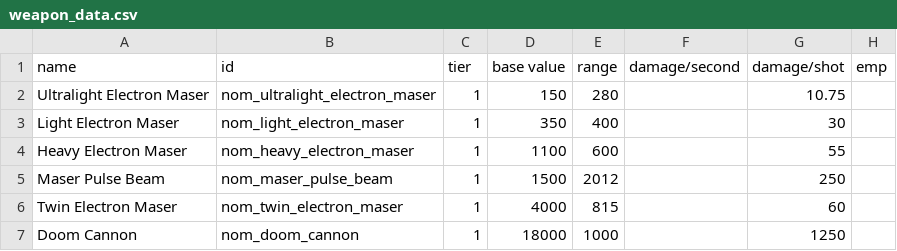
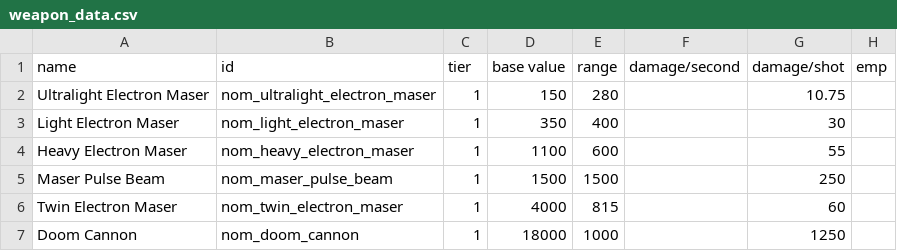
Before and after one commit to Trylobot/starsector-mods, a CSV file: nom/data/weapons/weapon_data.csv, drawn as a sheet; only a part is shown; the diff names each change by its address in the sheet, - before the commit and + after, or states it on an @@ line.

```diff
--- a/nom/data/weapons/weapon_data.csv
+++ b/nom/data/weapons/weapon_data.csv
-E5 (range): 2012
+E5 (range): 1500
```
Also changed, not shown: 3 other files.
